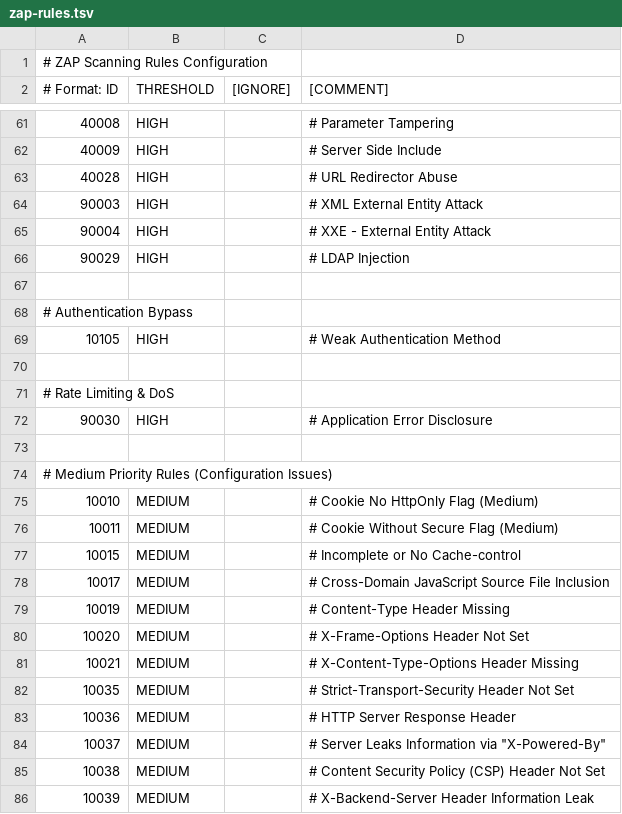
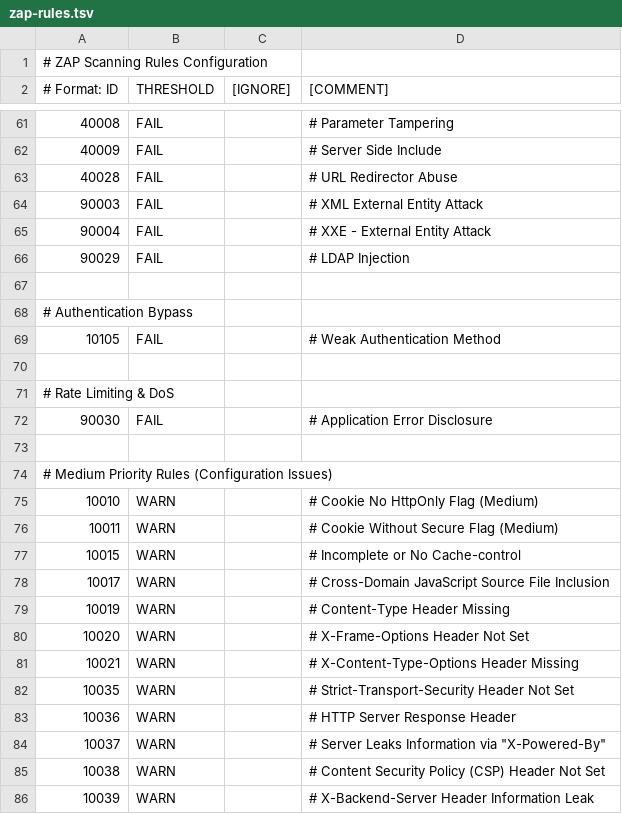
Before and after one commit to machsheltie/Equoria, a TSV file: .github/zap-rules.tsv, drawn as a sheet; only a part is shown, gaps mark what is left out; the diff covers the shown part only.

```diff
--- a/.github/zap-rules.tsv
+++ b/.github/zap-rules.tsv
@@ -61,26 +61,26 @@
-40008	HIGH		# Parameter Tampering
-40009	HIGH		# Server Side Include
-40028	HIGH		# URL Redirector Abuse
-90003	HIGH		# XML External Entity Attack
-90004	HIGH		# XXE - External Entity Attack
-90029	HIGH		# LDAP Injection
+40008	FAIL		# Parameter Tampering
+40009	FAIL		# Server Side Include
+40028	FAIL		# URL Redirector Abuse
+90003	FAIL		# XML External Entity Attack
+90004	FAIL		# XXE - External Entity Attack
+90029	FAIL		# LDAP Injection
 
 # Authentication Bypass
-10105	HIGH		# Weak Authentication Method
+10105	FAIL		# Weak Authentication Method
 
 # Rate Limiting & DoS
-90030	HIGH		# Application Error Disclosure
+90030	FAIL		# Application Error Disclosure
 
 # Medium Priority Rules (Configuration Issues)
-10010	MEDIUM		# Cookie No HttpOnly Flag (Medium)
-10011	MEDIUM		# Cookie Without Secure Flag (Medium)
-10015	MEDIUM		# Incomplete or No Cache-control
-10017	MEDIUM		# Cross-Domain JavaScript Source File Inclusion
-10019	MEDIUM		# Content-Type Header Missing
-10020	MEDIUM		# X-Frame-Options Header Not Set
-10021	MEDIUM		# X-Content-Type-Options Header Missing
-10035	MEDIUM		# Strict-Transport-Security Header Not Set
-10036	MEDIUM		# HTTP Server Response Header
-10037	MEDIUM		# Server Leaks Information via "X-Powered-By"
-10038	MEDIUM		# Content Security Policy (CSP) Header Not Set
-10039	MEDIUM		# X-Backend-Server Header Information Leak
+10010	WARN		# Cookie No HttpOnly Flag (Medium)
+10011	WARN		# Cookie Without Secure Flag (Medium)
+10015	WARN		# Incomplete or No Cache-control
+10017	WARN		# Cross-Domain JavaScript Source File Inclusion
+10019	WARN		# Content-Type Header Missing
+10020	WARN		# X-Frame-Options Header Not Set
+10021	WARN		# X-Content-Type-Options Header Missing
+10035	WARN		# Strict-Transport-Security Header Not Set
+10036	WARN		# HTTP Server Response Header
+10037	WARN		# Server Leaks Information via "X-Powered-By"
+10038	WARN		# Content Security Policy (CSP) Header Not Set
+10039	WARN		# X-Backend-Server Header Information Leak
```
Also changed, not shown: 85 edited cells elsewhere in this file, 2 other files.
